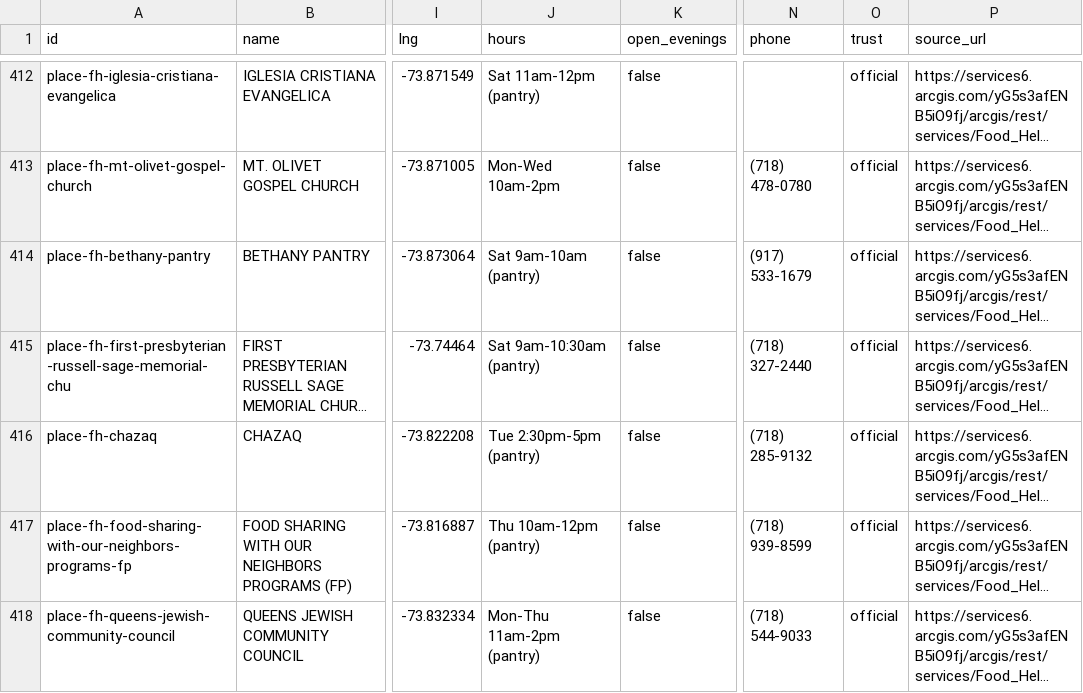
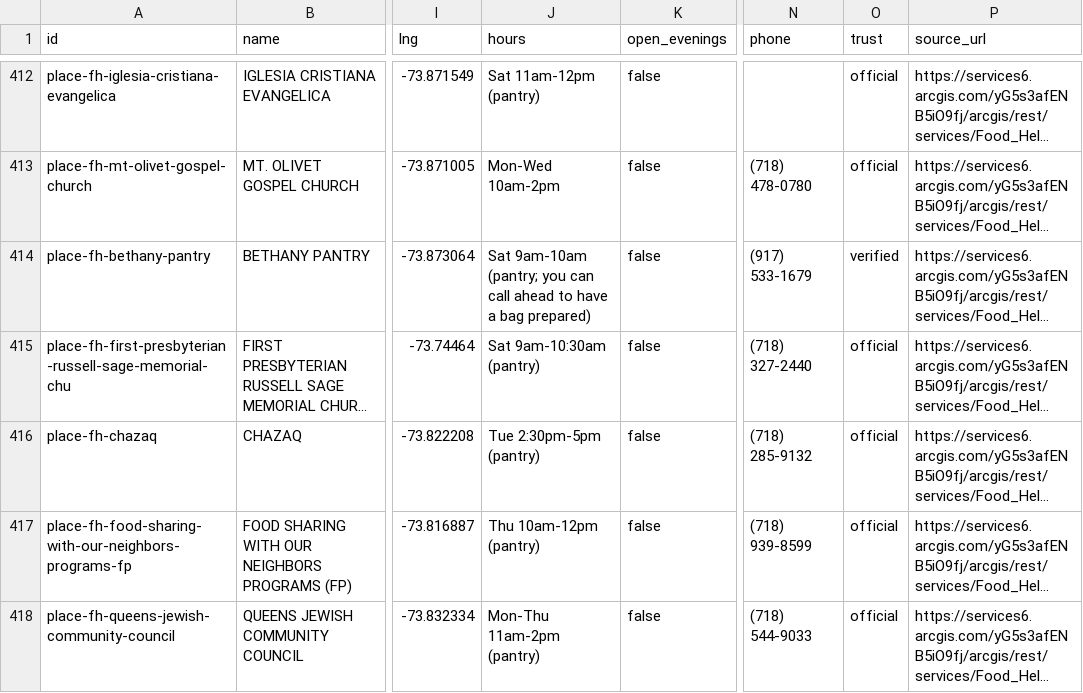
Before and after one commit to Ethan-Castro/Columbia-Uni-Hackathon, a CSV file: pipeline/out/places.csv, drawn as a sheet; only a part is shown, gaps mark what is left out; long unchanged cells end in …; the diff names each change by its address in the sheet, - before the commit and + after, or states it on an @@ line.

```diff
--- a/pipeline/out/places.csv
+++ b/pipeline/out/places.csv
-J414 (hours): Sat 9am-10am (pantry)
+J414 (hours): Sat 9am-10am (pantry; you can call ahead to have a bag prepared)
-O414 (trust): official
+O414 (trust): verified
```
Also changed, not shown: 8 other files.
